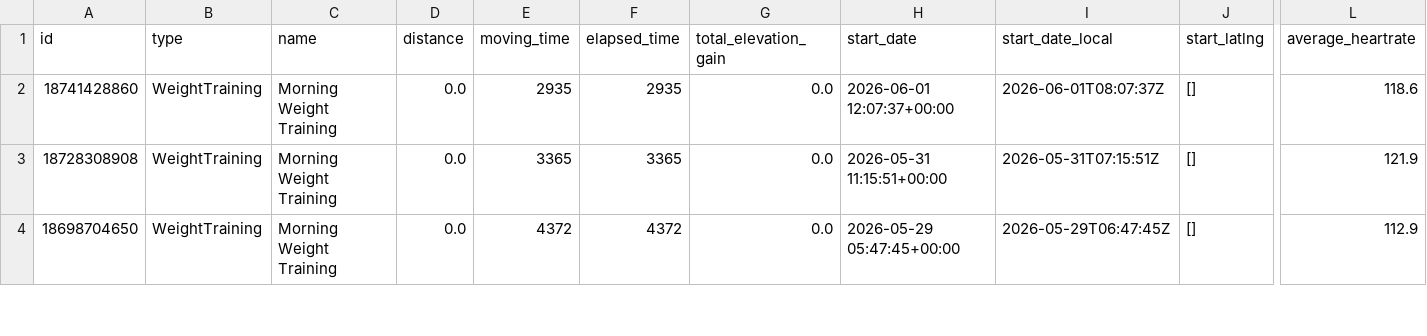
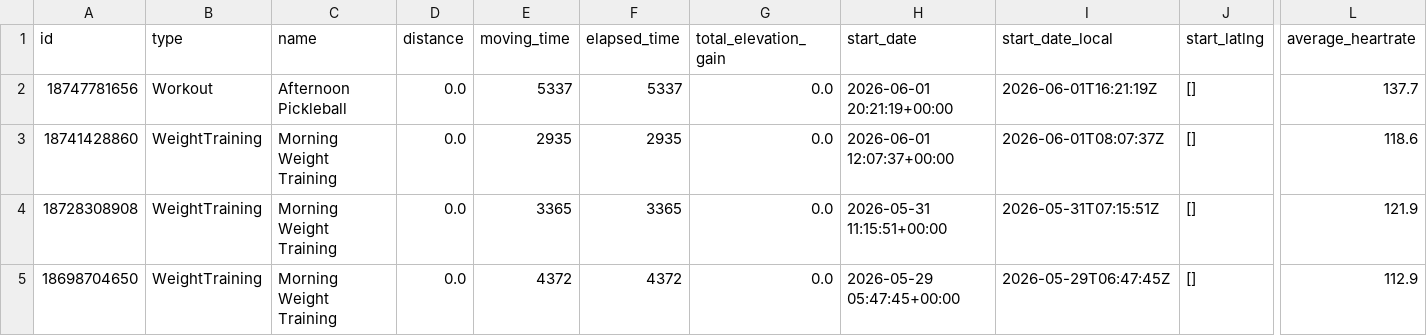
Before and after one commit to zacbaum/strava-stats, a CSV file: activities.csv, drawn as a sheet; only a part is shown, gaps mark what is left out; rows hold the shown columns only; the diff names each change by its address in the sheet, - before the commit and + after, or states it on an @@ line.

Commit message:
🔄 Auto-update activities.csv + rebuild docs

```diff
--- a/activities.csv
+++ b/activities.csv
+row 2: 18747781656 | Workout | Afternoon Pickleball | 0.0 | 5337 | 5337 | 0.0 | 2026-06-01 20:21:19+00:00 | 2026-06-01T16:21:19Z | [] | 137.7
```
Also changed, not shown: 1 other file.
